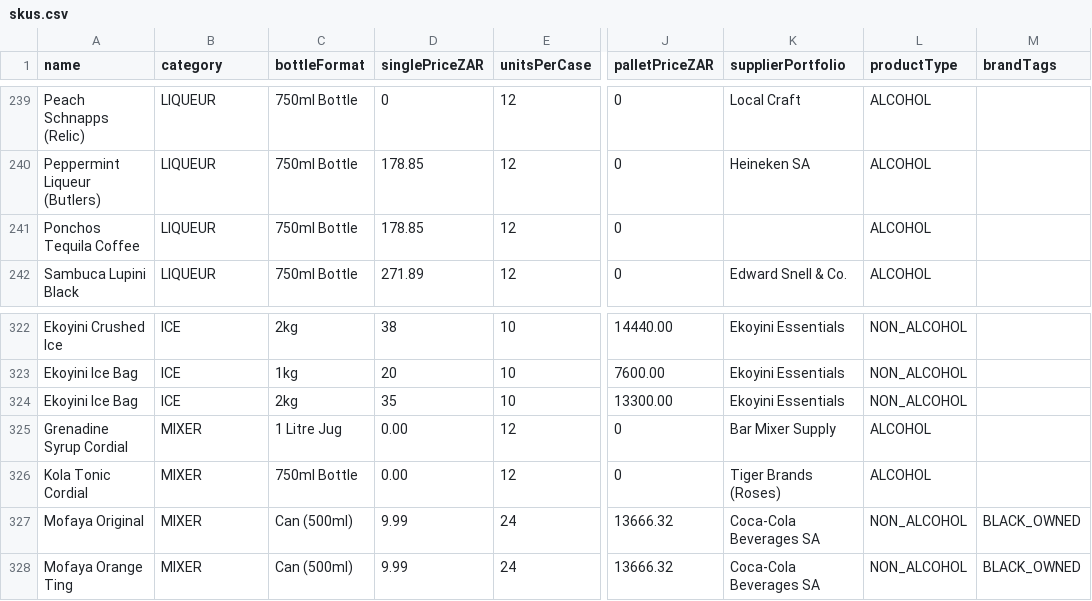
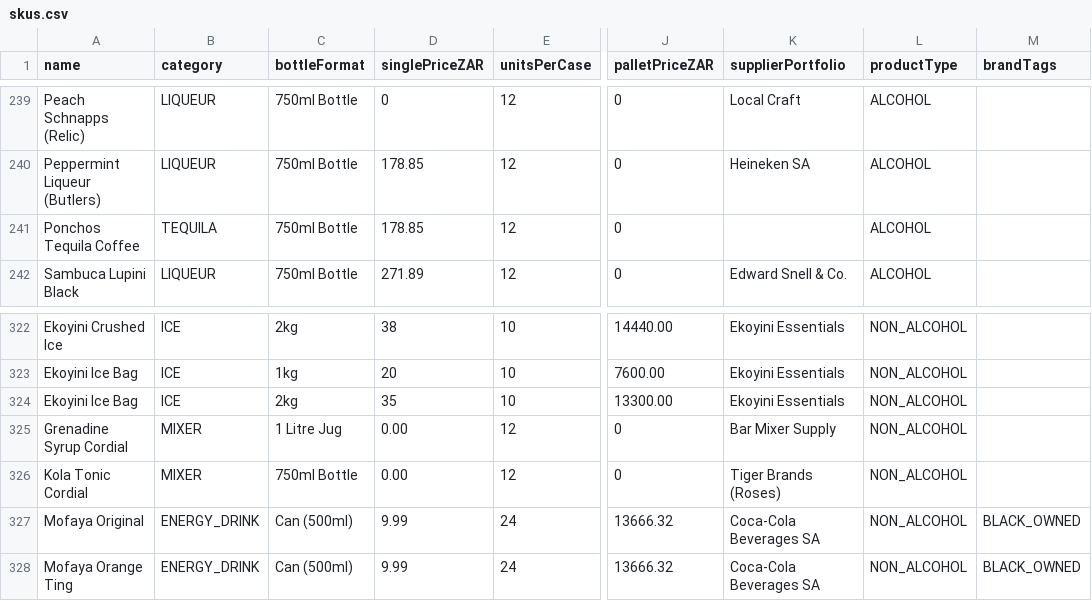
Before and after one commit to icamagulakwantu/EkoyinAlcDelivery, a CSV file: prisma/data/skus.csv, drawn as a sheet; only a part is shown, gaps mark what is left out; the diff names each change by its address in the sheet, - before the commit and + after, or states it on an @@ line.

```diff
--- a/prisma/data/skus.csv
+++ b/prisma/data/skus.csv
-B241 (category): LIQUEUR
+B241 (category): TEQUILA
-L325:L326 (productType): ALCOHOL
+L325:L326 (productType): NON_ALCOHOL
-B327:B328 (category): MIXER
+B327:B328 (category): ENERGY_DRINK
```
Also changed, not shown: 11 other files.
